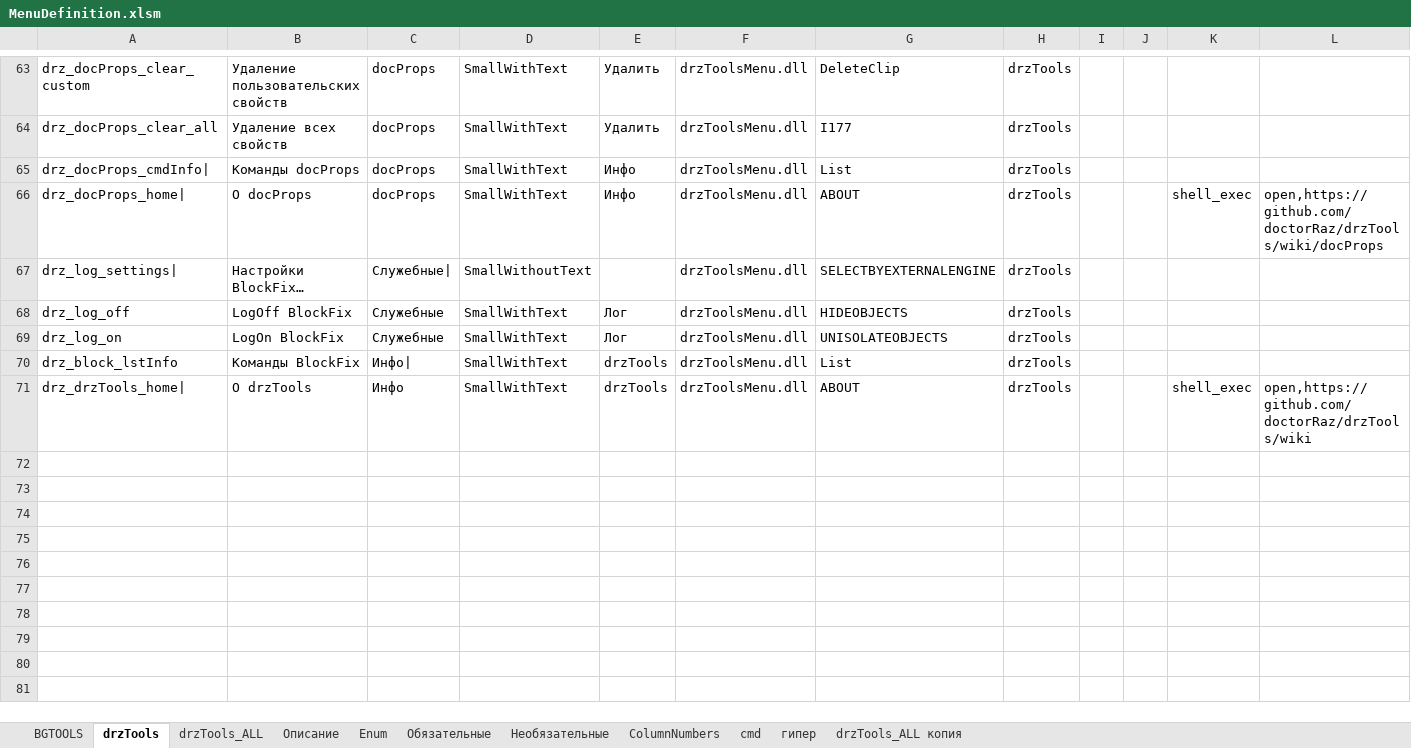
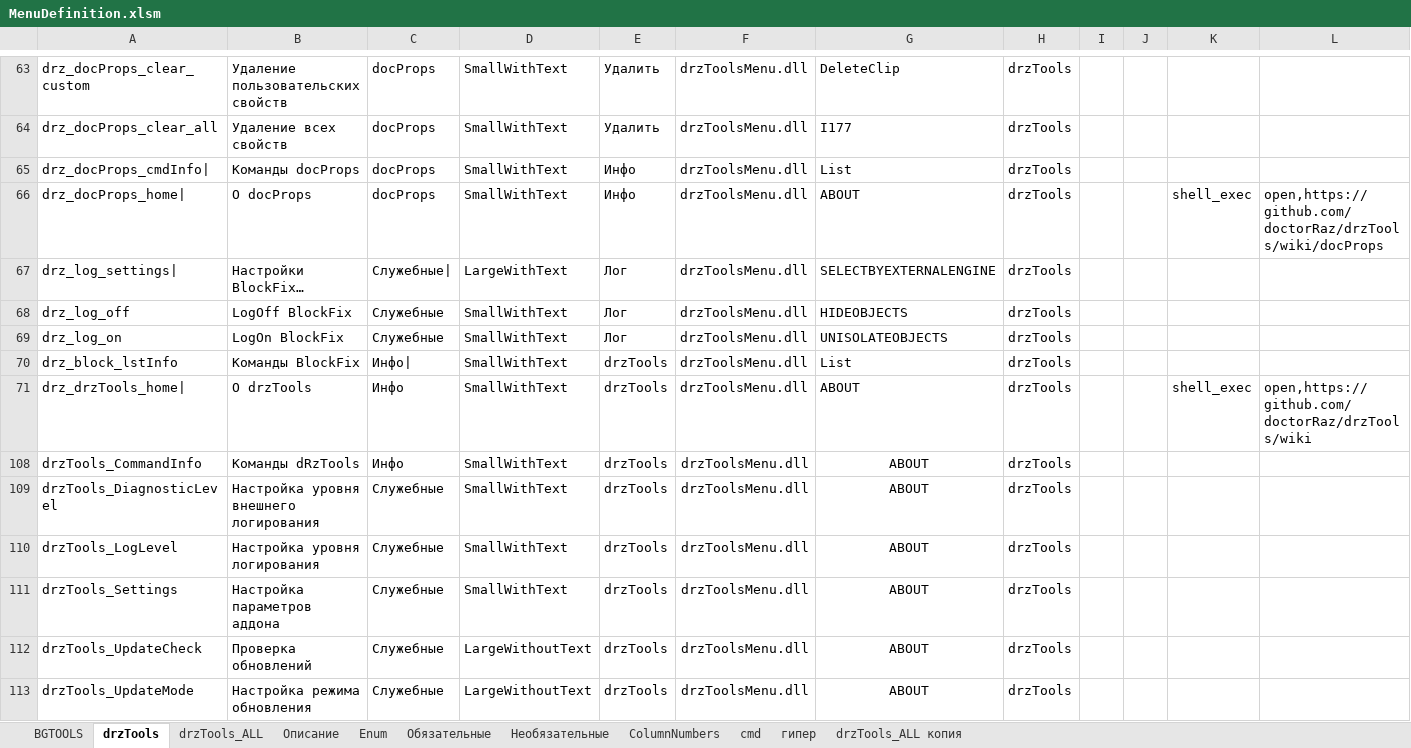
Before and after one commit to doctorRaz/drzTools, an Excel workbook: Menu/MenuDefinition.xlsm, sheet drzTools, drawn as a sheet; only a part is shown, gaps mark what is left out; values as stored, in another font and other column widths than the file's, no borders; conditional formats and table styles not drawn; rows hold the shown columns only; the diff names each change by its address in the sheet, - before the commit and + after, or states it on an @@ line.

```diff
--- a/Menu/MenuDefinition.xlsm (sheet drzTools)
+++ b/Menu/MenuDefinition.xlsm (sheet drzTools)
-D67: SmallWithoutText
+D67: LargeWithText
-E67: (empty)
+E67: Лог
+row 108: drzTools_CommandInfo | Команды dRzTools | Инфо | SmallWithText | drzTools | drzToolsMenu.dll | ABOUT | drzTools
+row 109: drzTools_DiagnosticLevel | Настройка уровня внешнего логирования | Служебные | SmallWithText | drzTools | drzToolsMenu.dll | ABOUT | drzTools
+row 110: drzTools_LogLevel | Настройка уровня логирования | Служебные | SmallWithText | drzTools | drzToolsMenu.dll | ABOUT | drzTools
+row 111: drzTools_Settings | Настройка параметров аддона | Служебные | SmallWithText | drzTools | drzToolsMenu.dll | ABOUT | drzTools
+row 112: drzTools_UpdateCheck | Проверка обновлений | Служебные | LargeWithoutText | drzTools | drzToolsMenu.dll | ABOUT | drzTools
+row 113: drzTools_UpdateMode | Настройка режима обновления | Служебные | LargeWithoutText | drzTools | drzToolsMenu.dll | ABOUT | drzTools
```
Also changed, not shown: sheet drzTools_ALL, formulas that keep their value, hidden cells, 2 other files.
